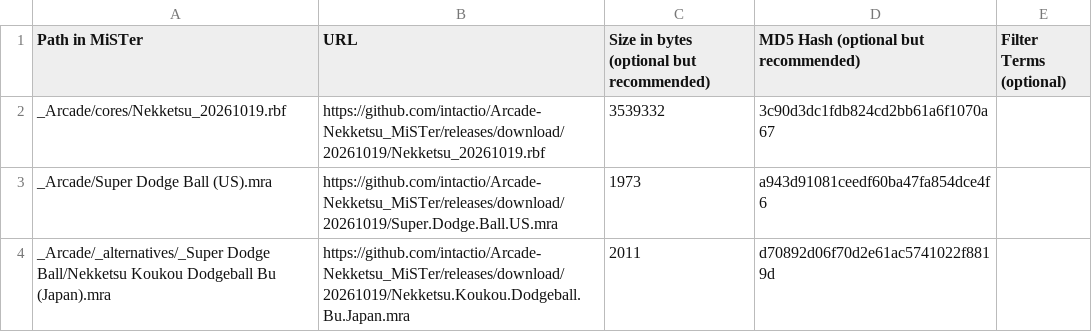
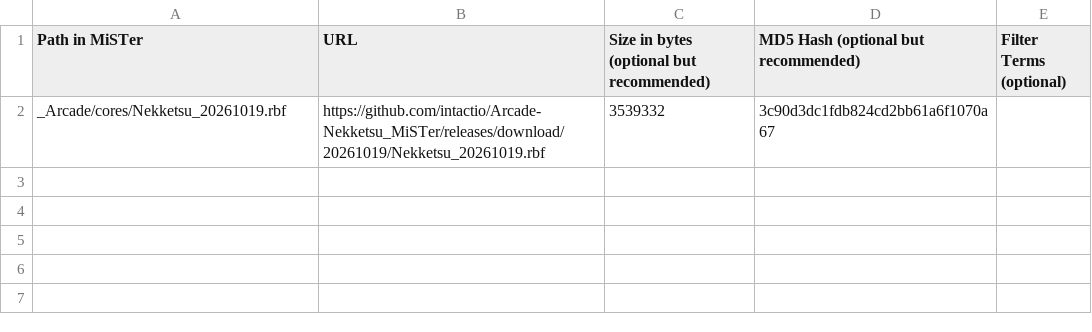
Before and after one commit to intactio/MiSTer_DB, a CSV file: external_files.csv, drawn as a sheet; the diff names each change by its address in the sheet, - before the commit and + after, or states it on an @@ line.

```diff
--- a/external_files.csv
+++ b/external_files.csv
-row 3: _Arcade/Super Dodge Ball (US).mra | https://github.com/intactio/Arcade-Nekketsu_MiSTer/releases/download/20261019/Super.Dodge.Ball.US.mra | 1973 | a943d91081ceedf60ba47fa854dce4f6
-row 4: _Arcade/_alternatives/_Super Dodge Ball/Nekketsu Koukou Dodgeball Bu (Japan).mra | https://github.com/intactio/Arcade-Nekketsu_MiSTer/releases/download/20261019/Nekketsu.Koukou.Dodgeball.Bu.Japan.mra | 2011 | d70892d06f70d2e61ac5741022f8819d
```
Also changed, not shown: 3 other files.
